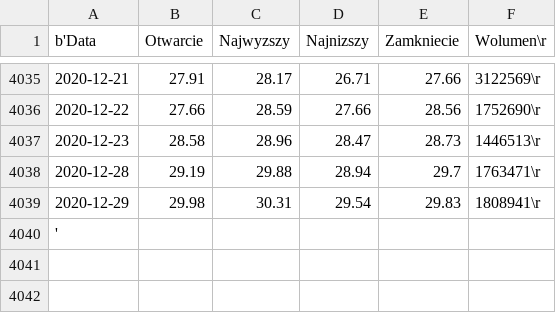
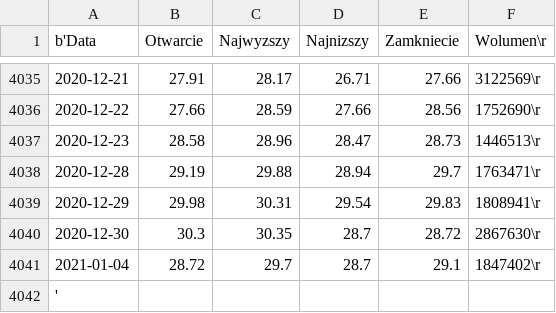
Before and after one commit to kamilDawidowski/djangoProject2_offical, a CSV file: Dane_analiza/Dane_Giełdowe_PKO.csv, drawn as a sheet; only a part is shown, gaps mark what is left out; the diff names each change by its address in the sheet, - before the commit and + after, or states it on an @@ line.

```diff
--- a/Dane_analiza/Dane_Giełdowe_PKO.csv
+++ b/Dane_analiza/Dane_Giełdowe_PKO.csv
+row 4040: 2020-12-30 | 30.3 | 30.35 | 28.7 | 28.72 | 2867630\r
+row 4041: 2021-01-04 | 28.72 | 29.7 | 28.7 | 29.1 | 1847402\r
```
Also changed, not shown: Dane_analiza/Dane_Giełdowe_CCC.csv, 6 other files.
